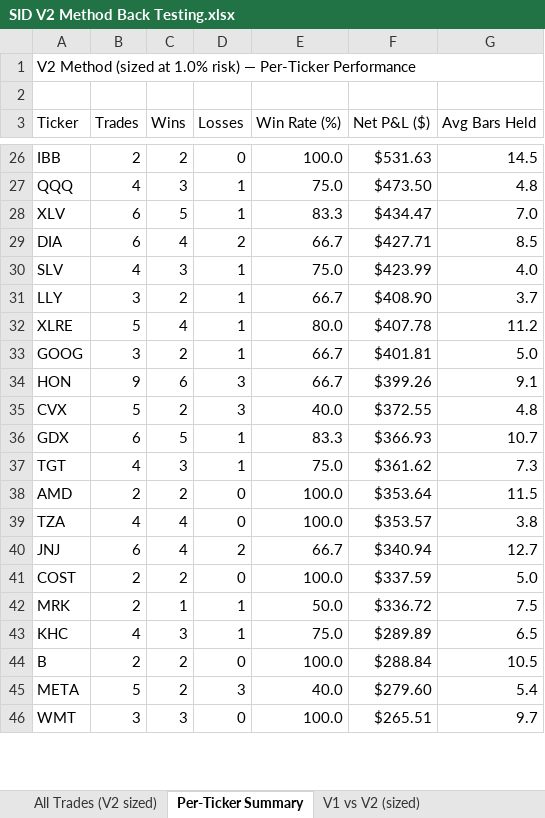
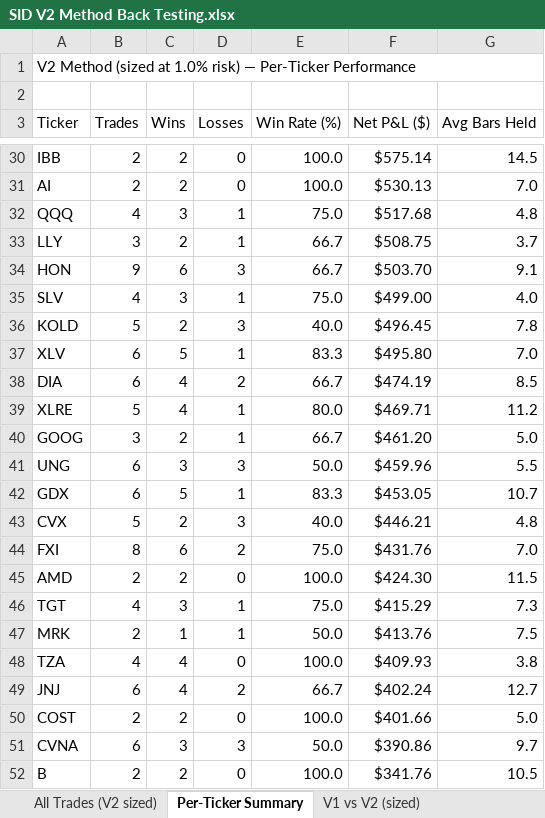
Before and after one commit to ballikov-lgtm/BotTrading, an Excel workbook: SID/SID V2 Method Back Testing.xlsx, sheet Per-Ticker Summary, drawn as a sheet; only a part is shown, gaps mark what is left out; values as stored, in another font and other column widths than the file's, no cell formats; removed rows and columns are numbered as before the commit, all else as after; the diff covers the shown part only; the diff names each change by its address in the sheet, - before the commit and + after, or states it on an @@ line.

```diff
--- a/SID/SID V2 Method Back Testing.xlsx (sheet Per-Ticker Summary)
+++ b/SID/SID V2 Method Back Testing.xlsx (sheet Per-Ticker Summary)
-F30 (Net P&L ($)): $531.63
+F30 (Net P&L ($)): $575.14
+row 31: AI | 2 | 2 | 0 | 100.0 | $530.13 | 7.0
-F32 (Net P&L ($)): $473.50
+F32 (Net P&L ($)): $517.68
+row 33: LLY | 3 | 2 | 1 | 66.7 | $508.75 | 3.7
+row 34: HON | 9 | 6 | 3 | 66.7 | $503.70 | 9.1
+row 35: SLV | 4 | 3 | 1 | 75.0 | $499.00 | 4.0
+row 36: KOLD | 5 | 2 | 3 | 40.0 | $496.45 | 7.8
-F37 (Net P&L ($)): $434.47
+F37 (Net P&L ($)): $495.80
-F38 (Net P&L ($)): $427.71
+F38 (Net P&L ($)): $474.19
-row 30: SLV | 4 | 3 | 1 | 75.0 | $423.99 | 4.0
-row 31: LLY | 3 | 2 | 1 | 66.7 | $408.90 | 3.7
-F39 (Net P&L ($)): $407.78
+F39 (Net P&L ($)): $469.71
-F40 (Net P&L ($)): $401.81
+F40 (Net P&L ($)): $461.20
-row 34: HON | 9 | 6 | 3 | 66.7 | $399.26 | 9.1
-row 35: CVX | 5 | 2 | 3 | 40.0 | $372.55 | 4.8
+row 41: UNG | 6 | 3 | 3 | 50.0 | $459.96 | 5.5
-F42 (Net P&L ($)): $366.93
+F42 (Net P&L ($)): $453.05
-row 37: TGT | 4 | 3 | 1 | 75.0 | $361.62 | 7.3
+row 43: CVX | 5 | 2 | 3 | 40.0 | $446.21 | 4.8
+row 44: FXI | 8 | 6 | 2 | 75.0 | $431.76 | 7.0
-F45 (Net P&L ($)): $353.64
+F45 (Net P&L ($)): $424.30
+row 46: TGT | 4 | 3 | 1 | 75.0 | $415.29 | 7.3
+row 47: MRK | 2 | 1 | 1 | 50.0 | $413.76 | 7.5
-F48 (Net P&L ($)): $353.57
+F48 (Net P&L ($)): $409.93
-F49 (Net P&L ($)): $340.94
+F49 (Net P&L ($)): $402.24
-F50 (Net P&L ($)): $337.59
+F50 (Net P&L ($)): $401.66
-row 42: MRK | 2 | 1 | 1 | 50.0 | $336.72 | 7.5
-row 43: KHC | 4 | 3 | 1 | 75.0 | $289.89 | 6.5
+row 51: CVNA | 6 | 3 | 3 | 50.0 | $390.86 | 9.7
-F52 (Net P&L ($)): $288.84
+F52 (Net P&L ($)): $341.76
-row 45: META | 5 | 2 | 3 | 40.0 | $279.60 | 5.4
-row 46: WMT | 3 | 3 | 0 | 100.0 | $265.51 | 9.7
```
Also changed, not shown: 36 added rows, 11 removed rows and 54 edited cells elsewhere in this sheet, sheet All Trades (V2 sized), sheet Account Growth, sheet V1 vs V2 (sized), cell formats, 3 other files.
